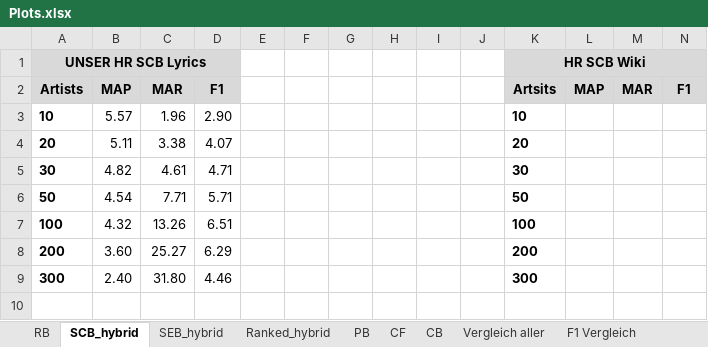
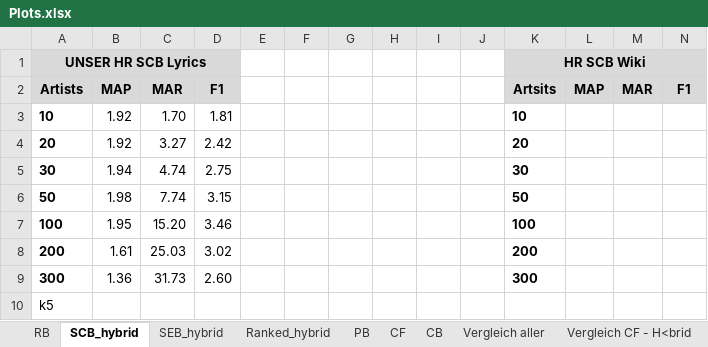
Before and after one commit to JPeer264/recommender-systems, an Excel workbook: Homework3/Plots.xlsx, sheet SCB_hybrid, drawn as a sheet; values as stored, in another font and other column widths than the file's, no borders; charts and pictures not drawn; the diff names each change by its address in the sheet, - before the commit and + after, or states it on an @@ line.

```diff
--- a/Homework3/Plots.xlsx (sheet SCB_hybrid)
+++ b/Homework3/Plots.xlsx (sheet SCB_hybrid)
+sheet tab: Vergleich CF - H<brid
-B3: 5.57
+B3: 1.92
-C3: 1.96
+C3: 1.70
-D3: 2.90
+D3: 1.81
-B4: 5.11
+B4: 1.92
-C4: 3.38
+C4: 3.27
-D4: 4.07
+D4: 2.42
-B5: 4.82
+B5: 1.94
-C5: 4.61
+C5: 4.74
-D5: 4.71
+D5: 2.75
-B6: 4.54
+B6: 1.98
-C6: 7.71
+C6: 7.74
-D6: 5.71
+D6: 3.15
-B7: 4.32
+B7: 1.95
-C7: 13.26
+C7: 15.20
-D7: 6.51
+D7: 3.46
-B8: 3.60
+B8: 1.61
-C8: 25.27
+C8: 25.03
-D8: 6.29
+D8: 3.02
-B9: 2.40
+B9: 1.36
-C9: 31.80
+C9: 31.73
-D9: 4.46
+D9: 2.60
+row 10: k5
```
Also changed, not shown: sheet F1 Vergleich, sheet Vergleich aller, sheet RB, sheet CB, sheet Ranked_hybrid, sheet SEB_hybrid, 2 more sheets, other sheet tabs, charts or pictures.
